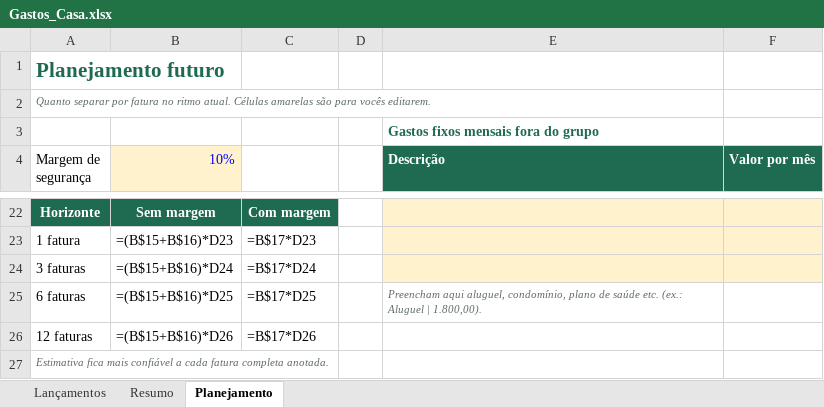
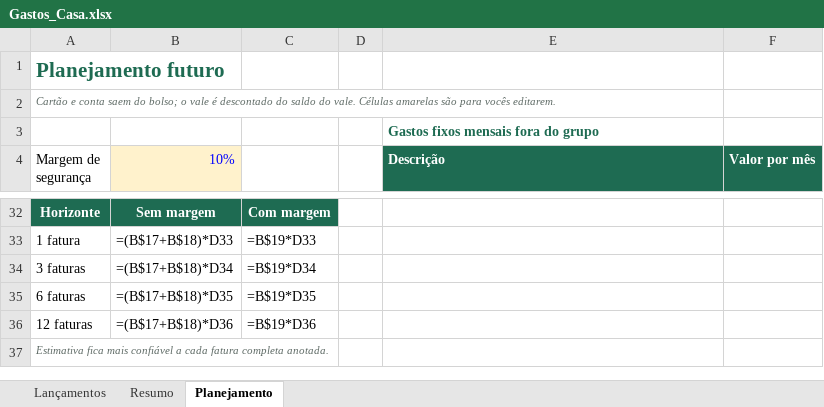
Before and after one commit to tassiofeitosa/Despesa-casa, an Excel workbook: planilha/Gastos_Casa.xlsx, sheet Planejamento, drawn as a sheet; only a part is shown, gaps mark what is left out; values as stored, in another font and other column widths than the file's, no borders; formulas without a stored value are shown as written; charts and pictures and conditional formats not drawn; addresses are those after the commit; the diff covers the shown part only; the diff names each change by its address in the sheet, - before the commit and + after, or states it on an @@ line.

```diff
--- a/planilha/Gastos_Casa.xlsx (sheet Planejamento)
+++ b/planilha/Gastos_Casa.xlsx (sheet Planejamento)
-A2 (Margem de segurança): Quanto separar por fatura no ritmo atual. Células amarelas…
+A2 (Margem de segurança): Cartão e conta saem do bolso; o vale é descontado do saldo do vale. Células amarelas…
-E32:F34 fill: #FFF2CC
+E32:F34 fill: none
-B33 (10%): =(B$15+B$16)*D23
+B33 (10%): =(B$17+B$18)*D33
-C33: =B$17*D23
+C33: =B$19*D33
-B34 (10%): =(B$15+B$16)*D24
+B34 (10%): =(B$17+B$18)*D34
-C34: =B$17*D24
+C34: =B$19*D34
-B35 (10%): =(B$15+B$16)*D25
+B35 (10%): =(B$17+B$18)*D35
-C35: =B$17*D25
+C35: =B$19*D35
-E35 (Descrição): Preencham aqui aluguel, condomínio, plano de saúde etc. (ex.: Aluguel | 1.800,00).
+E35 (Descrição): (empty)
-B36 (10%): =(B$15+B$16)*D26
+B36 (10%): =(B$17+B$18)*D36
-C36: =B$17*D26
+C36: =B$19*D36
```
Also changed, not shown: 16 added rows, 6 removed rows and 8 edited cells elsewhere in this sheet, sheet Resumo, charts or pictures, 4 other files.
